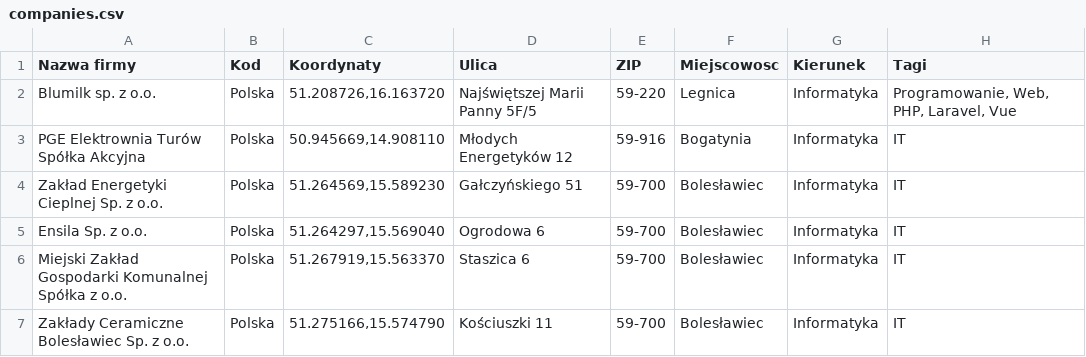
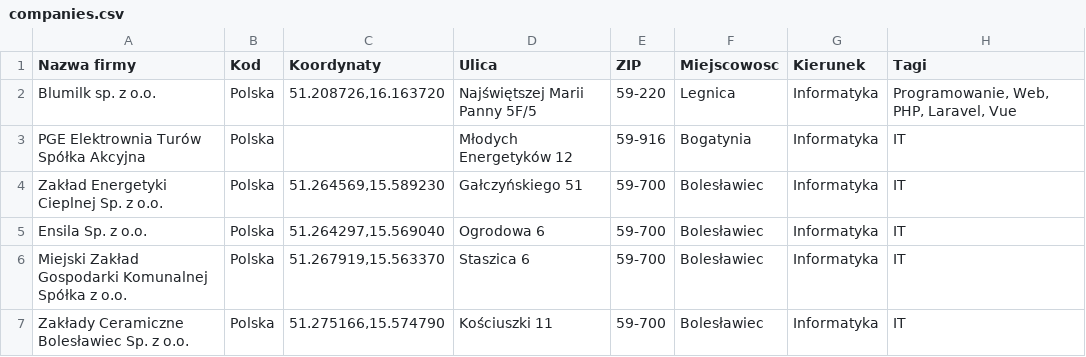
Before and after one commit to blumilksoftware/interns-2022c-internships, a CSV file: resources/faculties/wydzial-techniczny/companies.csv, drawn as a sheet; only a part is shown; the diff names each change by its address in the sheet, - before the commit and + after, or states it on an @@ line.

Commit message:
Coordinates are now fetched for missing entries.

```diff
--- a/resources/faculties/wydzial-techniczny/companies.csv
+++ b/resources/faculties/wydzial-techniczny/companies.csv
-C3 (Koordynaty): 50.945669,14.908110
+C3 (Koordynaty): (empty)
```
Also changed, not shown: 6 other files.
